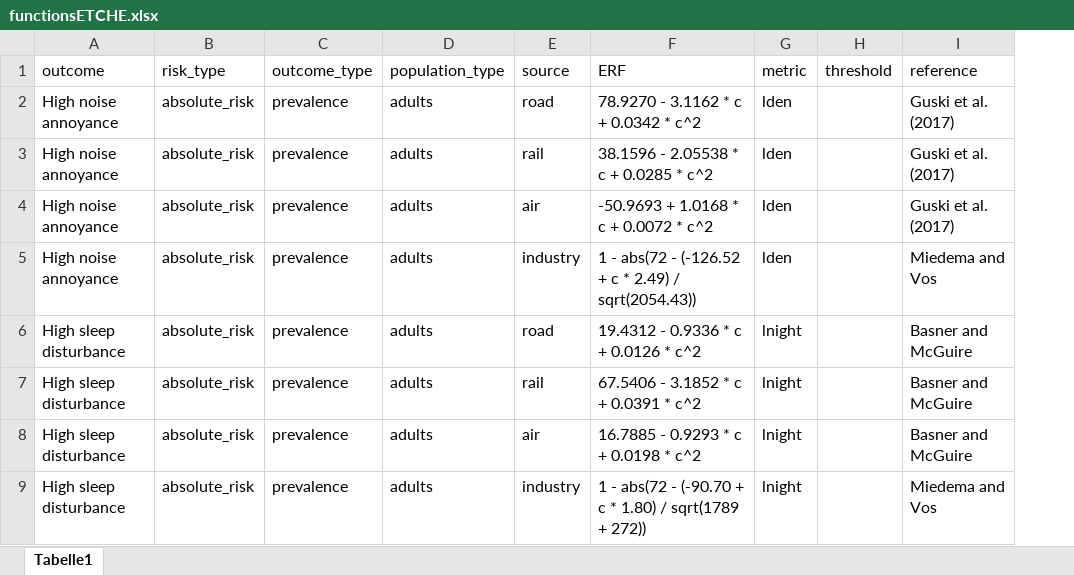
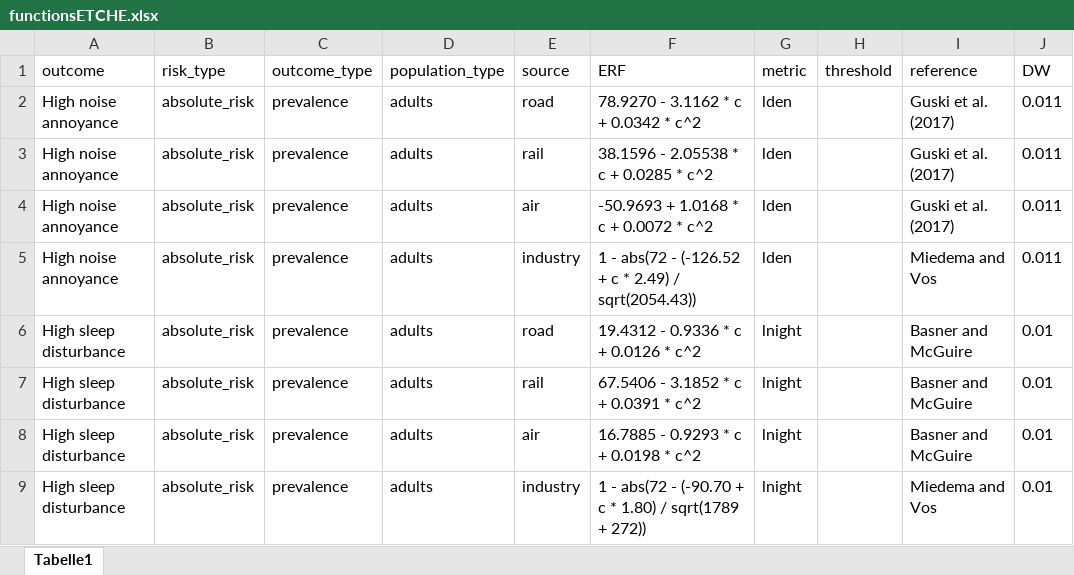
Before and after one commit to Ma-Loma/Hessen_END_Healthiar, an Excel workbook: data/functionsETCHE.xlsx, sheet Tabelle1, drawn as a sheet; only a part is shown; values as stored, in another font and other column widths than the file's, no borders; charts and pictures not drawn; the diff names each change by its address in the sheet, - before the commit and + after, or states it on an @@ line.

```diff
--- a/data/functionsETCHE.xlsx (sheet Tabelle1)
+++ b/data/functionsETCHE.xlsx (sheet Tabelle1)
+column J (DW), rows 2-9: 0.011 | 0.011 | 0.011 | 0.011 | 0.01 | 0.01 | 0.01 | 0.01
```
Also changed, not shown: charts or pictures, 2 other files.
